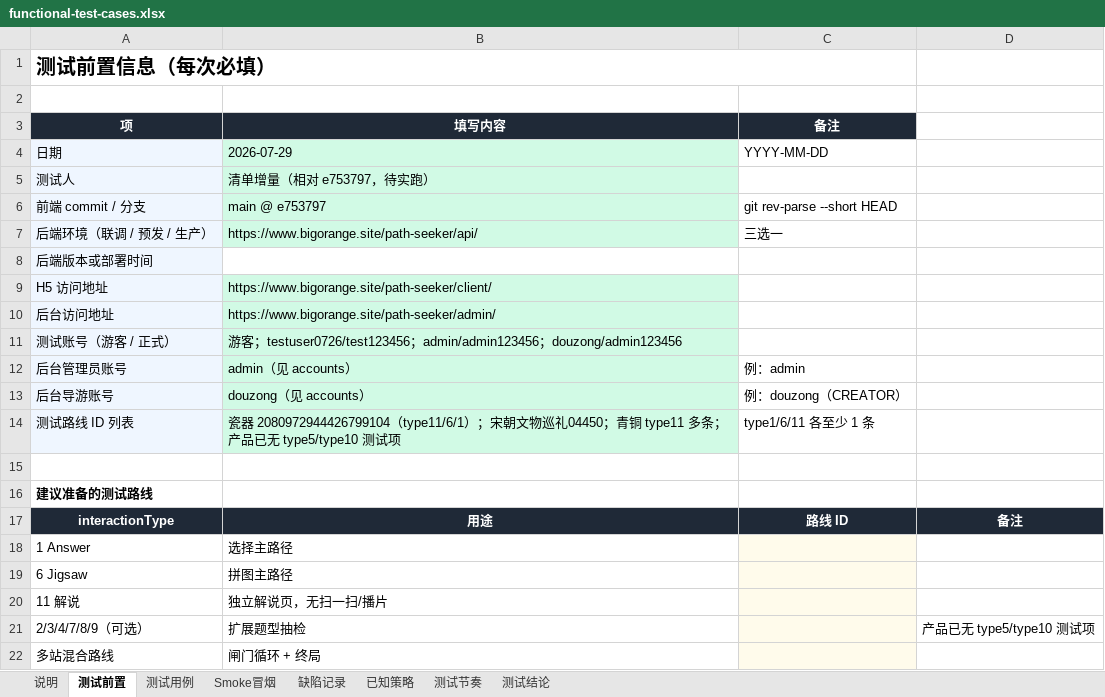
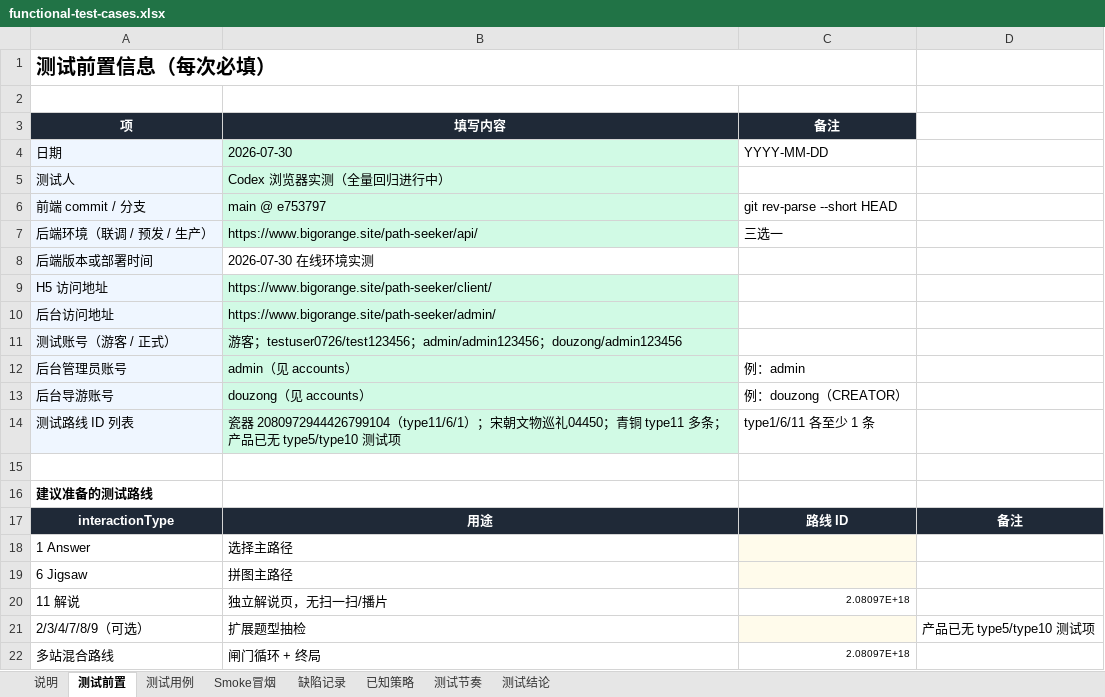
Before and after one commit to big-orange-juice/path-seeker-ui, an Excel workbook: docs/functional-test-cases.xlsx, sheet 测试前置, drawn as a sheet; values as stored, in another font and other column widths than the file's, no borders; the diff names each change by its address in the sheet, - before the commit and + after, or states it on an @@ line.

```diff
--- a/docs/functional-test-cases.xlsx (sheet 测试前置)
+++ b/docs/functional-test-cases.xlsx (sheet 测试前置)
-B4 (填写内容): 2026-07-29
+B4 (填写内容): 2026-07-30
-B5 (填写内容): 清单增量（相对 e753797，待实跑）
+B5 (填写内容): Codex 浏览器实测（全量回归进行中）
-B8 (填写内容): (empty)
+B8 (填写内容): 2026-07-30 在线环境实测
-C20 (备注): (empty)
+C20 (备注): 2.08097E+18
-C20 fill: #FFFBEB
+C20 fill: none
-C22 (备注): (empty)
+C22 (备注): 2.08097E+18
-C22 fill: #FFFBEB
+C22 fill: none
```
Also changed, not shown: sheet 测试用例, sheet Smoke冒烟, sheet 测试结论, hidden cells.
